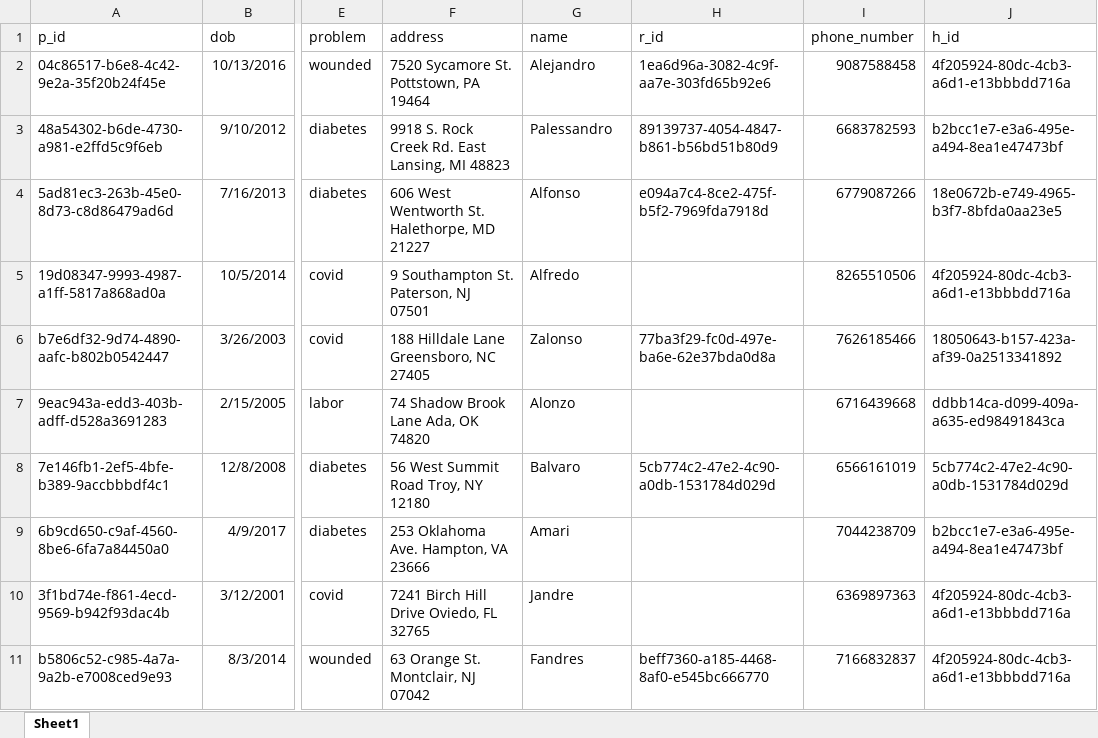
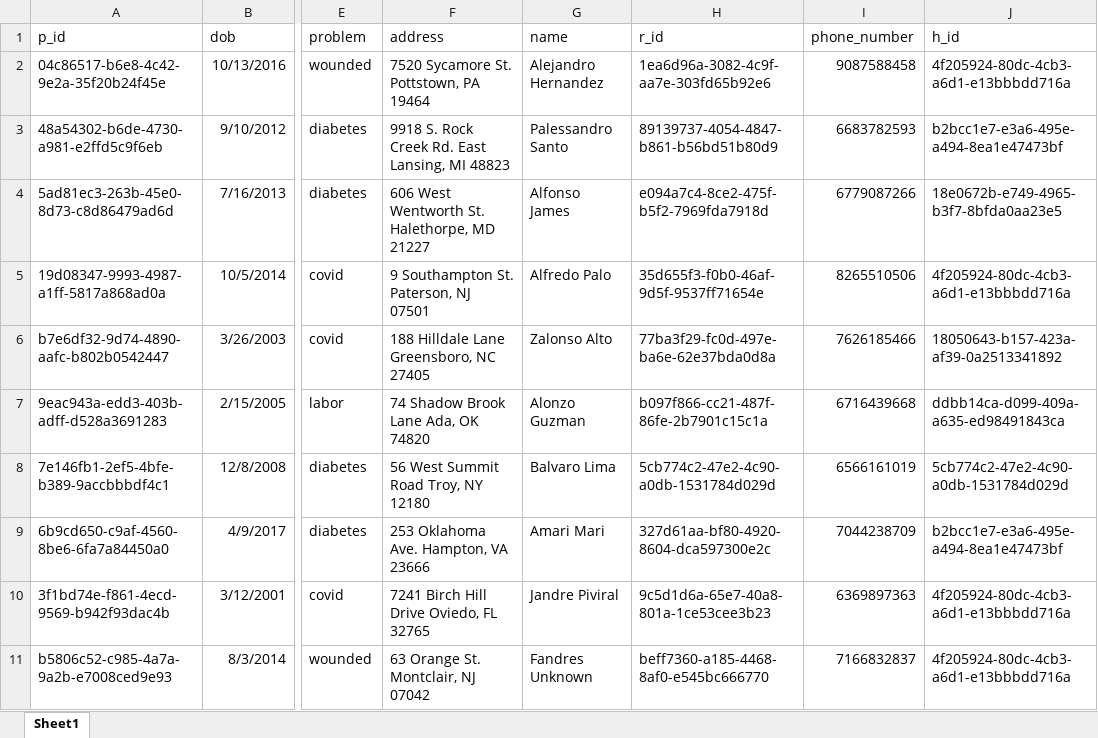
Before and after one commit to PalaciosYoan/Hospital_Management_System, an Excel workbook: data/Patient.xlsx, sheet Sheet1, drawn as a sheet; only a part is shown, gaps mark what is left out; values as stored, in another font and other column widths than the file's, no borders; the diff names each change by its address in the sheet, - before the commit and + after, or states it on an @@ line.

Commit message:
Added missing data

```diff
--- a/data/Patient.xlsx (sheet Sheet1)
+++ b/data/Patient.xlsx (sheet Sheet1)
-G2 (name): Alejandro
+G2 (name): Alejandro Hernandez
-G3 (name): Palessandro
+G3 (name): Palessandro Santo
-G4 (name): Alfonso
+G4 (name): Alfonso James
-G5 (name): Alfredo
+G5 (name): Alfredo Palo
-H5 (r_id): (empty)
+H5 (r_id): 35d655f3-f0b0-46af-9d5f-9537ff71654e
-G6 (name): Zalonso
+G6 (name): Zalonso Alto
-G7 (name): Alonzo
+G7 (name): Alonzo Guzman
-H7 (r_id): (empty)
+H7 (r_id): b097f866-cc21-487f-86fe-2b7901c15c1a
-G8 (name): Balvaro
+G8 (name): Balvaro Lima
-G9 (name): Amari
+G9 (name): Amari Mari
-H9 (r_id): (empty)
+H9 (r_id): 327d61aa-bf80-4920-8604-dca597300e2c
-G10 (name): Jandre
+G10 (name): Jandre Piviral
-H10 (r_id): (empty)
+H10 (r_id): 9c5d1d6a-65e7-40a8-801a-1ce53cee3b23
-G11 (name): Fandres
+G11 (name): Fandres Unknown
```
Also changed, not shown: data/nurse.xlsx, 1 other file.
